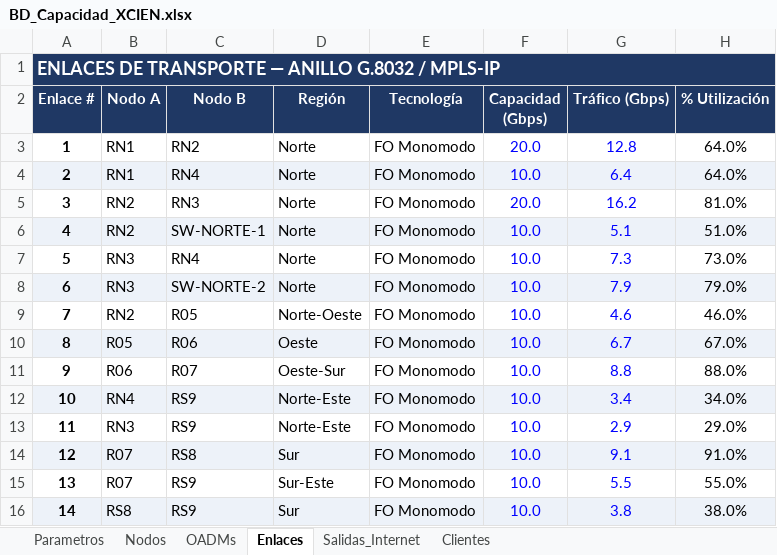
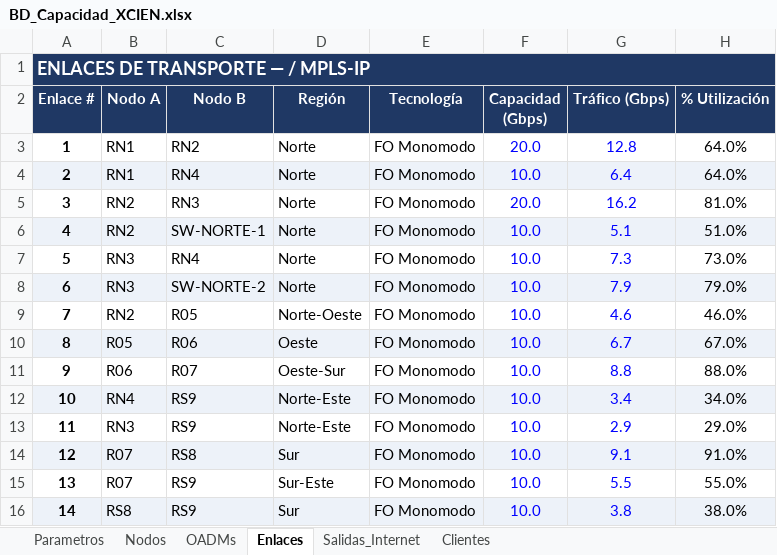
Before and after one commit to Oscar21122/DashboardXCIEN, an Excel workbook: src/data/BD_Capacidad_XCIEN.xlsx, sheet Enlaces, drawn as a sheet; values as stored, in another font and other column widths than the file's, no borders; conditional formats not drawn; the diff names each change by its address in the sheet, - before the commit and + after, or states it on an @@ line.

```diff
--- a/src/data/BD_Capacidad_XCIEN.xlsx (sheet Enlaces)
+++ b/src/data/BD_Capacidad_XCIEN.xlsx (sheet Enlaces)
-A1 (Enlace #): ENLACES DE TRANSPORTE — ANILLO G.8032 / MPLS-IP
+A1 (Enlace #): ENLACES DE TRANSPORTE — / MPLS-IP
```
Also changed, not shown: 2 other files.
